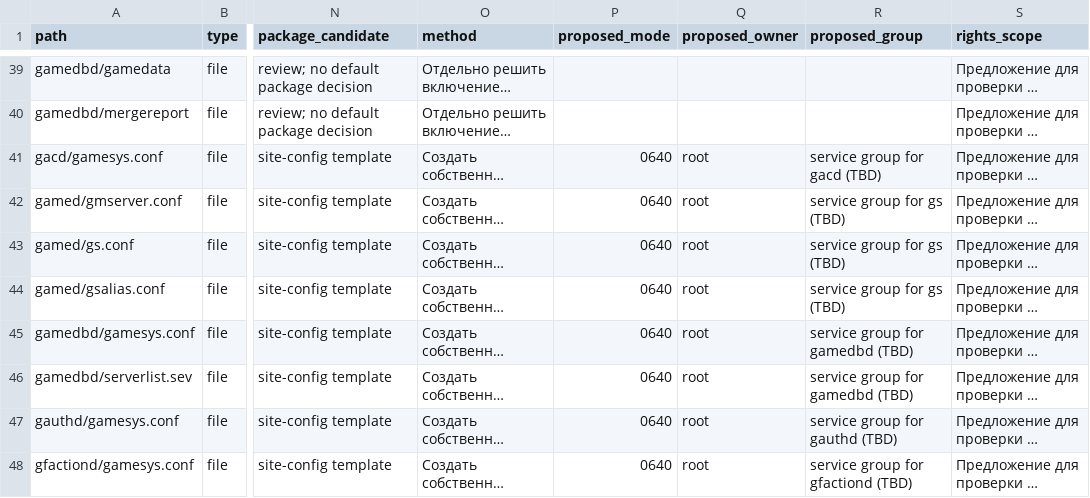
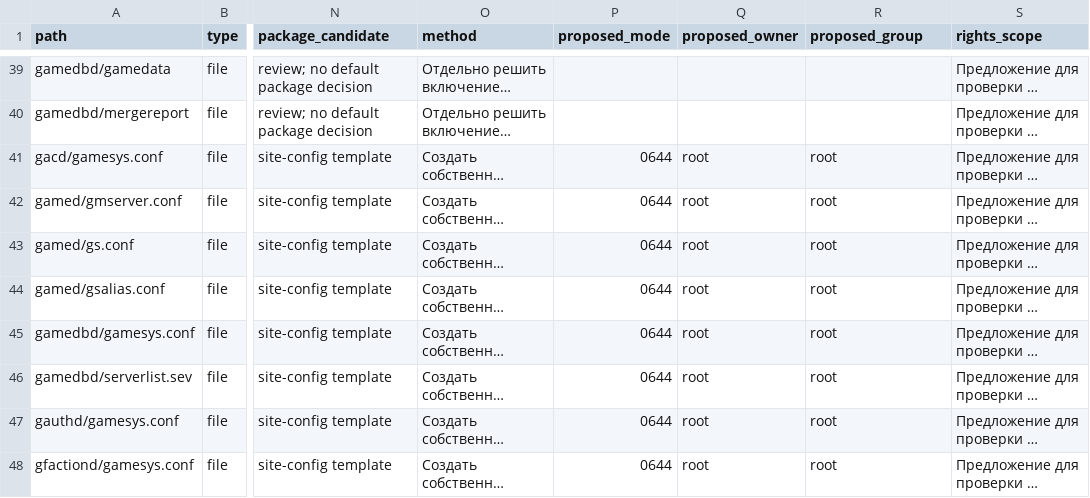
Before and after one commit to CPiracy/PWServer, a CSV file: research/evidence/pwserver-files/individual-files.csv, drawn as a sheet; only a part is shown, gaps mark what is left out; long unchanged cells end in …; the diff covers the shown part only; the diff names each change by its address in the sheet, - before the commit and + after, or states it on an @@ line.

```diff
--- a/research/evidence/pwserver-files/individual-files.csv
+++ b/research/evidence/pwserver-files/individual-files.csv
-P41:P48 (proposed_mode): 0640
+P41:P48 (proposed_mode): 0644
-R41 (proposed_group): service group for gacd (TBD)
+R41 (proposed_group): root
-R42:R44 (proposed_group): service group for gs (TBD)
+R42:R44 (proposed_group): root
-R45:R46 (proposed_group): service group for gamedbd (TBD)
+R45:R46 (proposed_group): root
-R47 (proposed_group): service group for gauthd (TBD)
+R47 (proposed_group): root
-R48 (proposed_group): service group for gfactiond (TBD)
+R48 (proposed_group): root
```
Also changed, not shown: 21 edited cells elsewhere in this file, research/evidence/pwserver-files/review.csv, 5 other files.
